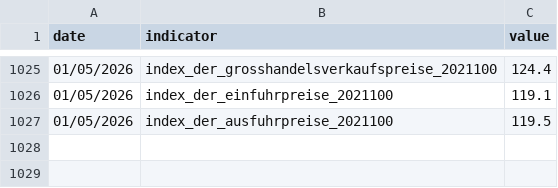
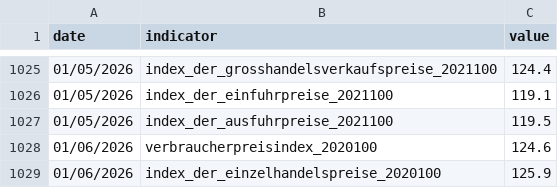
Before and after one commit to jonas-is-coding/destatis, a CSV file: data/ml_ready/static/de_/opendata/data/preise_ueberblick_originalwert.csv, drawn as a sheet; only a part is shown, gaps mark what is left out.

```diff
--- a/data/ml_ready/static/de_/opendata/data/preise_ueberblick_originalwert.csv
+++ b/data/ml_ready/static/de_/opendata/data/preise_ueberblick_originalwert.csv
@@ -1027 +1027,3 @@ date,indicator,value
 01/05/2026,index_der_ausfuhrpreise_2021100,119.5
+01/06/2026,verbraucherpreisindex_2020100,124.6
+01/06/2026,index_der_einzelhandelspreise_2020100,125.9
```
Also changed, not shown: data/ml_ready/static/de_/opendata/data/verbraucherpreisindex_gesamtindex_bv41.csv, data/ml_ready/static/de_/opendata/data/verbraucherpreisindex_nahrungsmittel_getraenke_bv41.csv, 12 other files.
